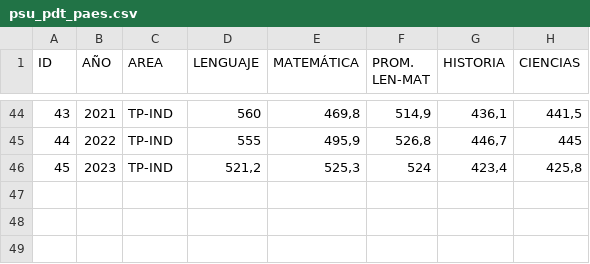
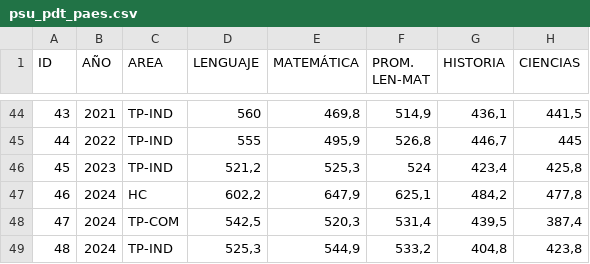
Before and after one commit to cjsepulveda/Proyect_multi_page, a CSV file: src/pages/data/psu_pdt_paes.csv, drawn as a sheet; only a part is shown, gaps mark what is left out; the diff names each change by its address in the sheet, - before the commit and + after, or states it on an @@ line.

Commit message:
update_data_paes

```diff
--- a/src/pages/data/psu_pdt_paes.csv
+++ b/src/pages/data/psu_pdt_paes.csv
+row 47: 46 | 2024 | HC | 602,2 | 647,9 | 625,1 | 484,2 | 477,8
+row 48: 47 | 2024 | TP-COM | 542,5 | 520,3 | 531,4 | 439,5 | 387,4
+row 49: 48 | 2024 | TP-IND | 525,3 | 544,9 | 533,2 | 404,8 | 423,8
```
